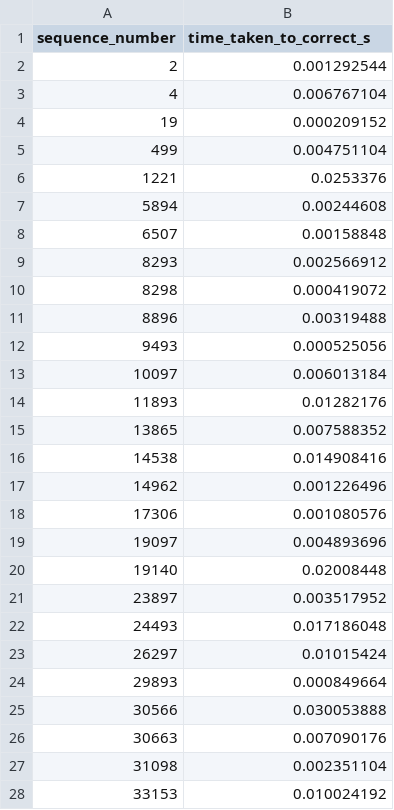
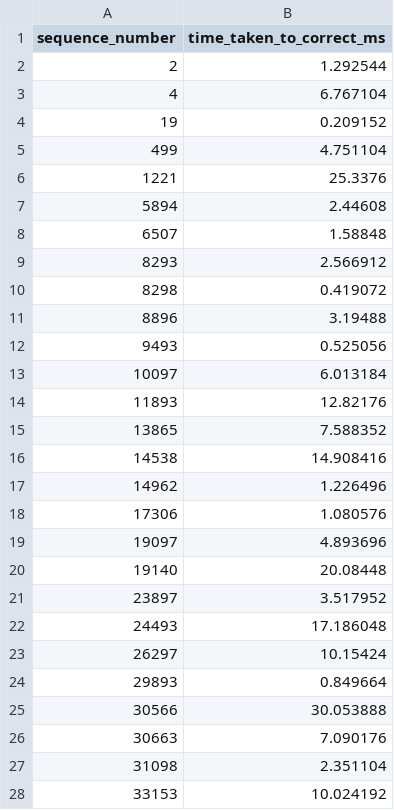
Before and after one commit to LuisFelipeRisch/ClientServerHeartbeats, a CSV file: traces_ufpr_ufsm_weekend/csvs/time_mistake/new_rto.csv, drawn as a sheet; only a part is shown; the diff covers the shown part only.

```diff
--- a/traces_ufpr_ufsm_weekend/csvs/time_mistake/new_rto.csv
+++ b/traces_ufpr_ufsm_weekend/csvs/time_mistake/new_rto.csv
@@ -1,28 +1,28 @@
-sequence_number,time_taken_to_correct_s
-2,0.001292544
-4,0.006767104
-19,0.000209152
-499,0.004751104
-1221,0.0253376
-5894,0.00244608
-6507,0.00158848
-8293,0.002566912
-8298,0.000419072
-8896,0.00319488
-9493,0.000525056
-10097,0.006013184
-11893,0.01282176
-13865,0.007588352
-14538,0.014908416
-14962,0.001226496
-17306,0.001080576
-19097,0.004893696
-19140,0.02008448
-23897,0.003517952
-24493,0.017186048
-26297,0.01015424
-29893,0.000849664
-30566,0.030053888
-30663,0.007090176
-31098,0.002351104
-33153,0.010024192
+sequence_number,time_taken_to_correct_ms
+2,1.292544
+4,6.767104
+19,0.209152
+499,4.751104
+1221,25.3376
+5894,2.44608
+6507,1.58848
+8293,2.566912
+8298,0.419072
+8896,3.19488
+9493,0.525056
+10097,6.013184
+11893,12.82176
+13865,7.588352
+14538,14.908416
+14962,1.226496
+17306,1.080576
+19097,4.893696
+19140,20.08448
+23897,3.517952
+24493,17.186048
+26297,10.15424
+29893,0.849664
+30566,30.053888
+30663,7.090176
+31098,2.351104
+33153,10.024192
```
Also changed, not shown: 151 edited cells elsewhere in this file, traces_toquio_uk_week_day/csvs/time_mistake/new_rto.csv, traces_ufpr_sydney_week_day/csvs/time_mistake/new_rto.csv, 19 other files.
